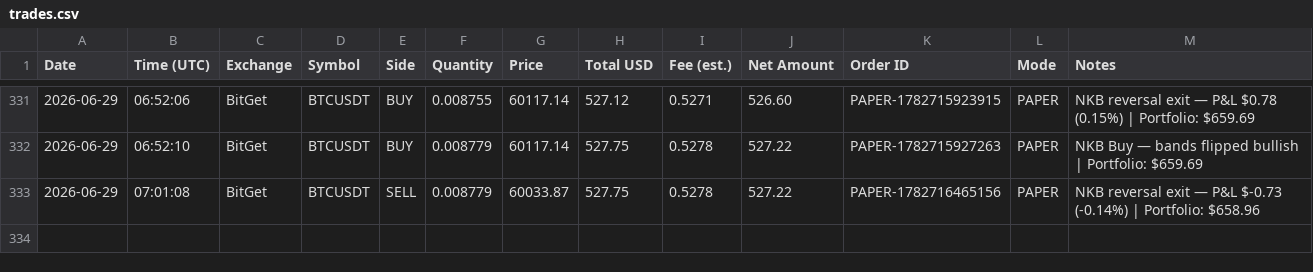
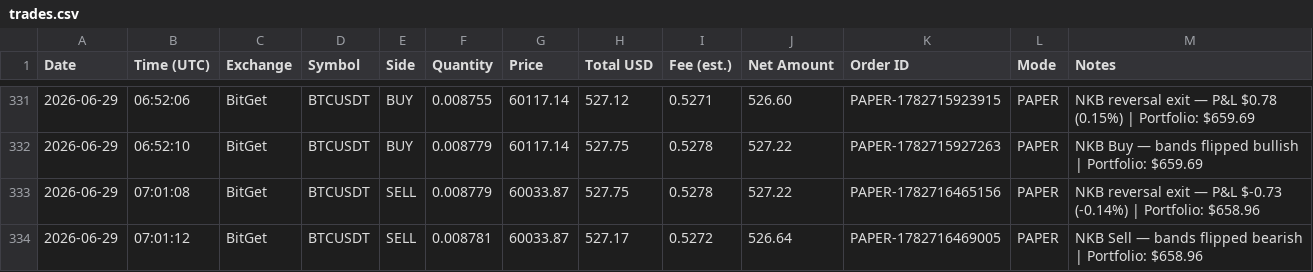
Before and after one commit to odgersjewellr-maker/my-trading--bot--lewis-scalping, a CSV file: trades.csv, drawn as a sheet; only a part is shown, gaps mark what is left out; the diff names each change by its address in the sheet, - before the commit and + after, or states it on an @@ line.

Commit message:
Webhook: append trades.csv row

```diff
--- a/trades.csv
+++ b/trades.csv
+row 334: 2026-06-29 | 07:01:12 | BitGet | BTCUSDT | SELL | 0.008781 | 60033.87 | 527.17 | 0.5272 | 526.64 | PAPER-1782716469005 | PAPER | NKB Sell — bands flipped bearish | Portfolio: $658.96
```
